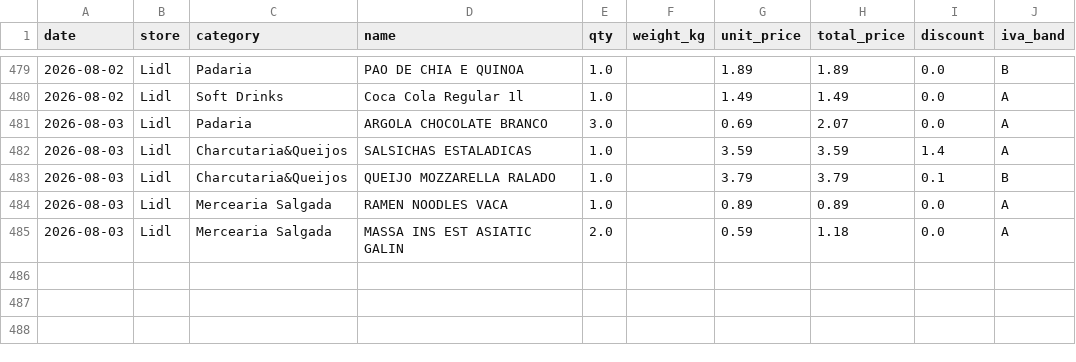
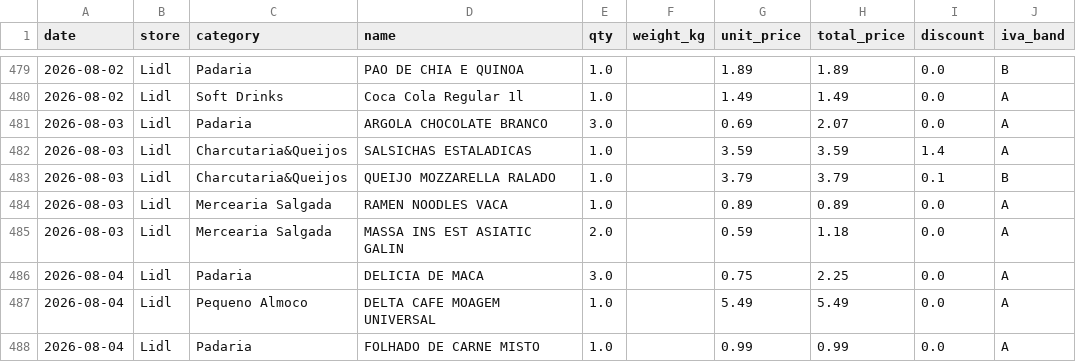
Before and after one commit to vopros21/grocery-planner, a CSV file: data/items.csv, drawn as a sheet; only a part is shown, gaps mark what is left out; the diff names each change by its address in the sheet, - before the commit and + after, or states it on an @@ line.

Commit message:
add receipt 250002288520260804822256_44f4cc

```diff
--- a/data/items.csv
+++ b/data/items.csv
+row 486: 2026-08-04 | Lidl | Padaria | DELICIA DE MACA | 3.0 |  | 0.75 | 2.25 | 0.0 | A
+row 487: 2026-08-04 | Lidl | Pequeno Almoco | DELTA CAFE MOAGEM UNIVERSAL | 1.0 |  | 5.49 | 5.49 | 0.0 | A
+row 488: 2026-08-04 | Lidl | Padaria | FOLHADO DE CARNE MISTO | 1.0 |  | 0.99 | 0.99 | 0.0 | A
```
